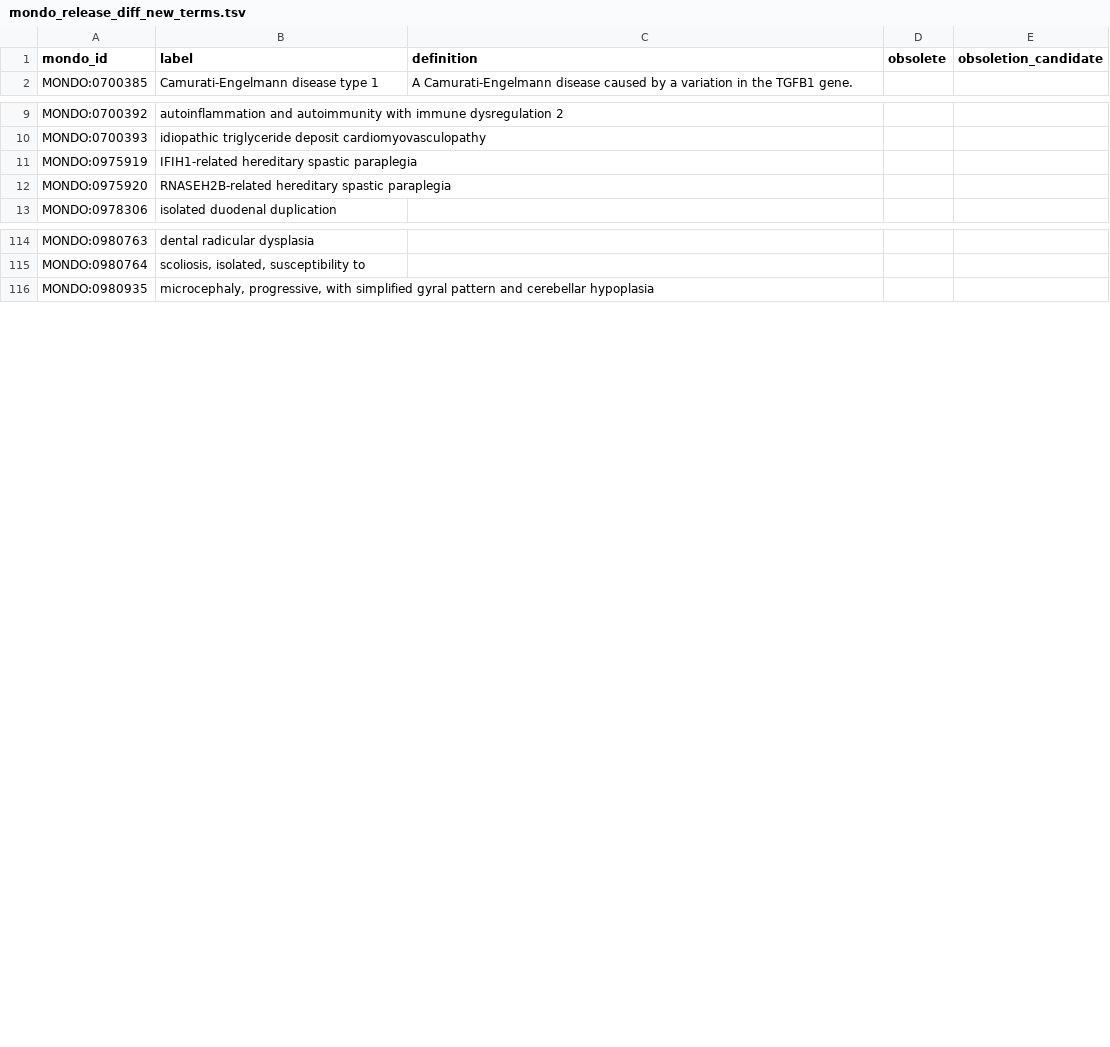
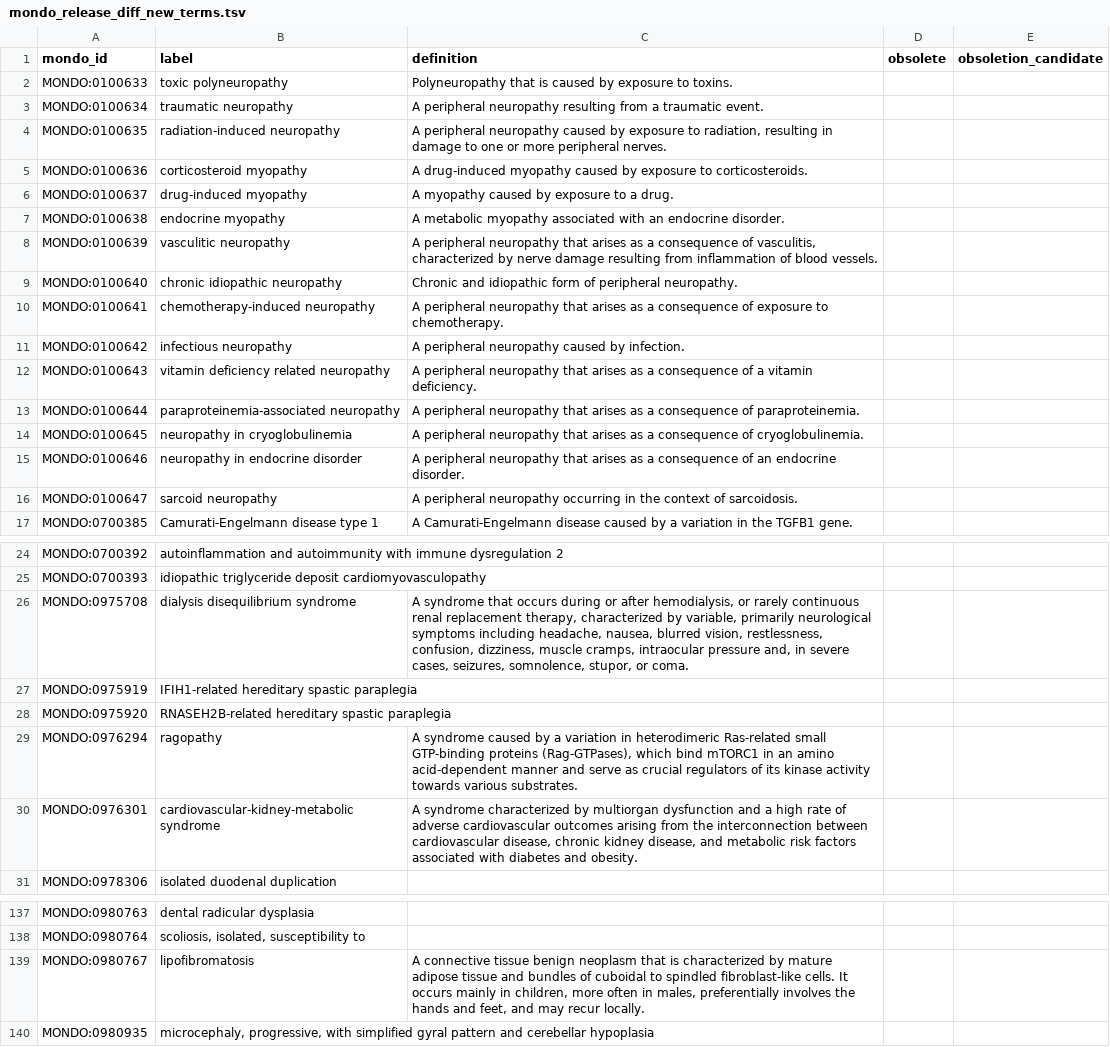
Before and after one commit to monarch-initiative/mondo, a TSV file: src/ontology/reports/mondo_release_diff_new_terms.tsv, drawn as a sheet; only a part is shown, gaps mark what is left out; the diff covers the shown part only.

Commit message:
Update Mondo diff reports

```diff
--- a/src/ontology/reports/mondo_release_diff_new_terms.tsv
+++ b/src/ontology/reports/mondo_release_diff_new_terms.tsv
@@ -1,2 +1,17 @@
 mondo_id	label	definition	obsolete	obsoletion_candidate
+MONDO:0100633	toxic polyneuropathy	Polyneuropathy that is caused by exposure to toxins.		
+MONDO:0100634	traumatic neuropathy	A peripheral neuropathy resulting from a traumatic event.		
+MONDO:0100635	radiation-induced neuropathy	A peripheral neuropathy caused by exposure to radiation, resulting in damage to one or more peripheral nerves.		
+MONDO:0100636	corticosteroid myopathy	A drug-induced myopathy caused by exposure to corticosteroids.		
+MONDO:0100637	drug-induced myopathy	A myopathy caused by exposure to a drug.		
+MONDO:0100638	endocrine myopathy	A metabolic myopathy associated with an endocrine disorder.		
+MONDO:0100639	vasculitic neuropathy	A peripheral neuropathy that arises as a consequence of vasculitis, characterized by nerve damage resulting from inflammation of blood vessels.		
+MONDO:0100640	chronic idiopathic neuropathy	Chronic and idiopathic form of peripheral neuropathy.		
+MONDO:0100641	chemotherapy-induced neuropathy	A peripheral neuropathy that arises as a consequence of exposure to chemotherapy.		
+MONDO:0100642	infectious neuropathy	A peripheral neuropathy caused by infection.		
+MONDO:0100643	vitamin deficiency related neuropathy	A peripheral neuropathy that arises as a consequence of a vitamin deficiency.		
+MONDO:0100644	paraproteinemia-associated neuropathy	A peripheral neuropathy that arises as a consequence of paraproteinemia.		
+MONDO:0100645	neuropathy in cryoglobulinemia	A peripheral neuropathy that arises as a consequence of cryoglobulinemia.		
+MONDO:0100646	neuropathy in endocrine disorder	A peripheral neuropathy that arises as a consequence of an endocrine disorder.		
+MONDO:0100647	sarcoid neuropathy	A peripheral neuropathy occurring in the context of sarcoidosis.		
 MONDO:0700385	Camurati-Engelmann disease type 1	A Camurati-Engelmann disease caused by a variation in the TGFB1 gene.		
@@ -10,4 +25,7 @@ MONDO:0700392	autoinflammation and autoimmunity with immune dysregulation 2
 MONDO:0700393	idiopathic triglyceride deposit cardiomyovasculopathy			
+MONDO:0975708	dialysis disequilibrium syndrome	A syndrome that occurs during or after hemodialysis, or rarely continuous renal replacement therapy, characterized by variable, primarily neurological symptoms including headache, nausea, blurred vision, restlessness, confusion, dizziness, muscle cramps, intraocular pressure and, in severe cases, seizures, somnolence, stupor, or coma.		
 MONDO:0975919	IFIH1-related hereditary spastic paraplegia			
 MONDO:0975920	RNASEH2B-related hereditary spastic paraplegia			
+MONDO:0976294	ragopathy	A syndrome caused by a variation in heterodimeric Ras-related small GTP-binding proteins (Rag-GTPases), which bind mTORC1 in an amino acid-dependent manner and serve as crucial regulators of its kinase activity towards various substrates.		
+MONDO:0976301	cardiovascular-kidney-metabolic syndrome	A syndrome characterized by multiorgan dysfunction and a high rate of adverse cardiovascular outcomes arising from the interconnection between cardiovascular disease, chronic kidney disease, and metabolic risk factors associated with diabetes and obesity.		
 MONDO:0978306	isolated duodenal duplication			
@@ -115,2 +138,3 @@ MONDO:0980763	dental radicular dysplasia
 MONDO:0980764	scoliosis, isolated, susceptibility to			
+MONDO:0980767	lipofibromatosis	A connective tissue benign neoplasm that is characterized by mature adipose tissue and bundles of cuboidal to spindled fibroblast-like cells. It occurs mainly in children, more often in males, preferentially involves the hands and feet, and may recur locally.		
 MONDO:0980935	microcephaly, progressive, with simplified gyral pattern and cerebellar hypoplasia			
```
Also changed, not shown: 26 added rows elsewhere in this file, src/ontology/reports/mondo_release_diff_changed_terms.tsv.
